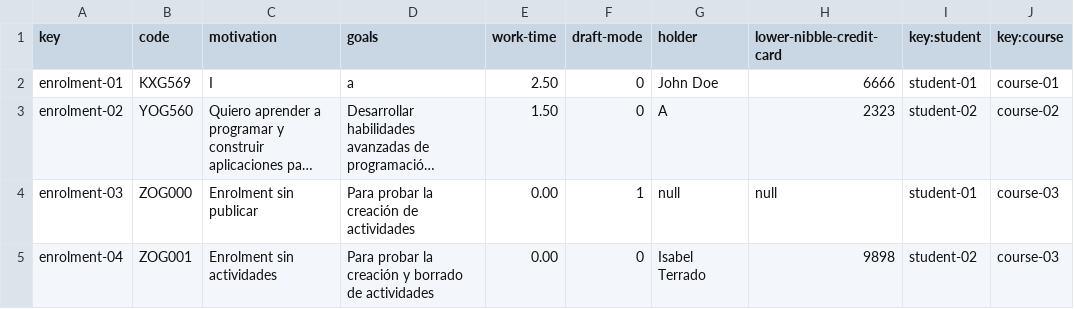
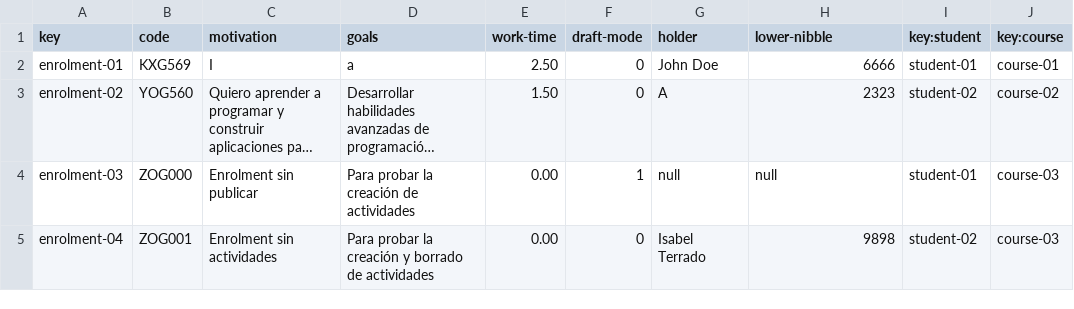
Before and after one commit to pgmarc/DP2-Project-C2.04.05, a CSV file: src/main/webapp/WEB-INF/resources/sample-data/enrolment.csv, drawn as a sheet; long unchanged cells end in ….

```diff
--- a/src/main/webapp/WEB-INF/resources/sample-data/enrolment.csv
+++ b/src/main/webapp/WEB-INF/resources/sample-data/enrolment.csv
@@ -1,2 +1,2 @@
-key,code,motivation,goals,work-time,draft-mode,holder,lower-nibble-credit-card,key:student,key:course
+key,code,motivation,goals,work-time,draft-mode,holder,lower-nibble,key:student,key:course
 enrolment-01,KXG569,I,a,2.50,0,John Doe,6666,student-01,course-01
```
Also changed, not shown: src/main/webapp/WEB-INF/resources/sample-data/lecture.csv, 31 other files.
